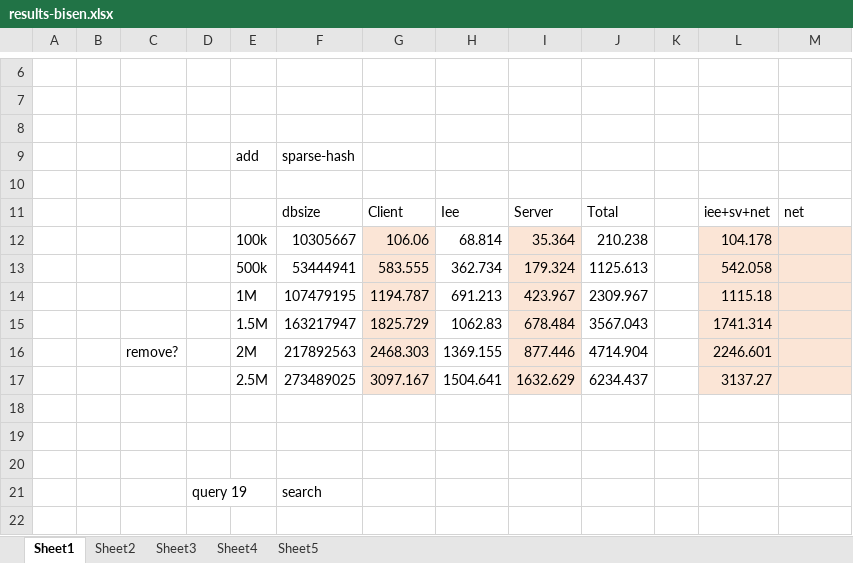
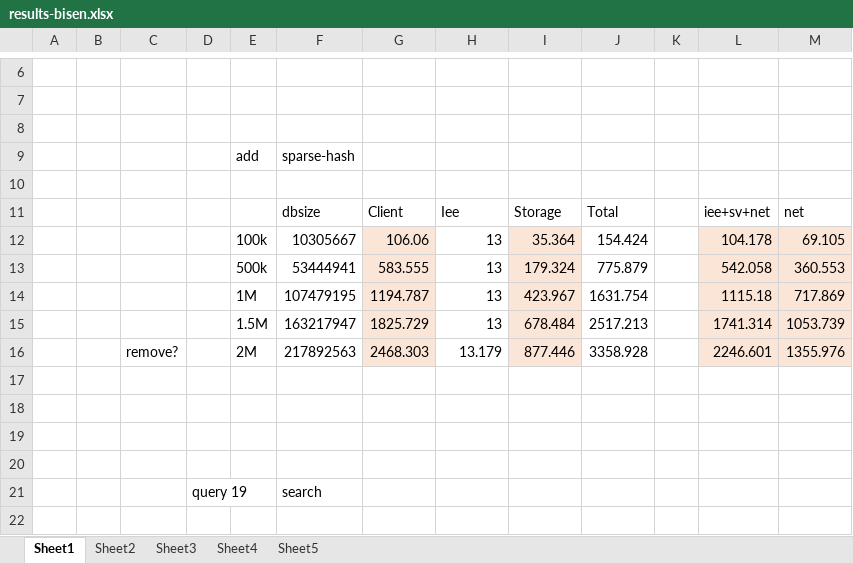
Before and after one commit to sgtpepperpt/BISEN, an Excel workbook: results/wiki/results-bisen.xlsx, sheet Sheet1, drawn as a sheet; only a part is shown, gaps mark what is left out; values as stored, in another font and other column widths than the file's, no borders; the diff covers the shown part only; the diff names each change by its address in the sheet, - before the commit and + after, or states it on an @@ line.

```diff
--- a/results/wiki/results-bisen.xlsx (sheet Sheet1)
+++ b/results/wiki/results-bisen.xlsx (sheet Sheet1)
-I11: Server
+I11: Storage
-H12: 68.814
+H12: 13
-J12: 210.238
+J12: 154.424
-M12: (empty)
+M12: 69.105
-H13: 362.734
+H13: 13
-J13: 1125.613
+J13: 775.879
-M13: (empty)
+M13: 360.553
-H14: 691.213
+H14: 13
-J14: 2309.967
+J14: 1631.754
-M14: (empty)
+M14: 717.869
-H15: 1062.83
+H15: 13
-J15: 3567.043
+J15: 2517.213
-M15: (empty)
+M15: 1053.739
-H16: 1369.155
+H16: 13.179
-J16: 4714.904
+J16: 3358.928
-M16: (empty)
+M16: 1355.976
-row 17:  |  |  |  | 2.5M | 273489025 | 3097.167 | 1504.641 | 1632.629 | 6234.437 |  | 3137.27
+row 17: (empty)
-G17 fill: #FBE5D6
+G17 fill: none
-I17 fill: #FBE5D6
+I17 fill: none
-L17:M17 fill: #FBE5D6
+L17:M17 fill: none
```
Also changed, not shown: 1 removed row and 16 edited cells elsewhere in this sheet, sheet Sheet2, sheet Sheet5, sheet Sheet4, sheet Sheet3, 16 other files.
